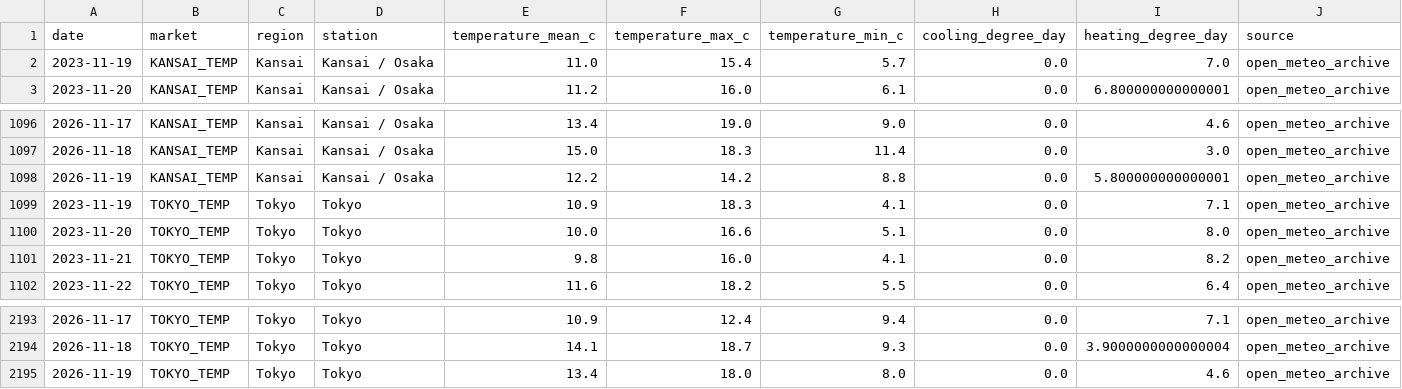
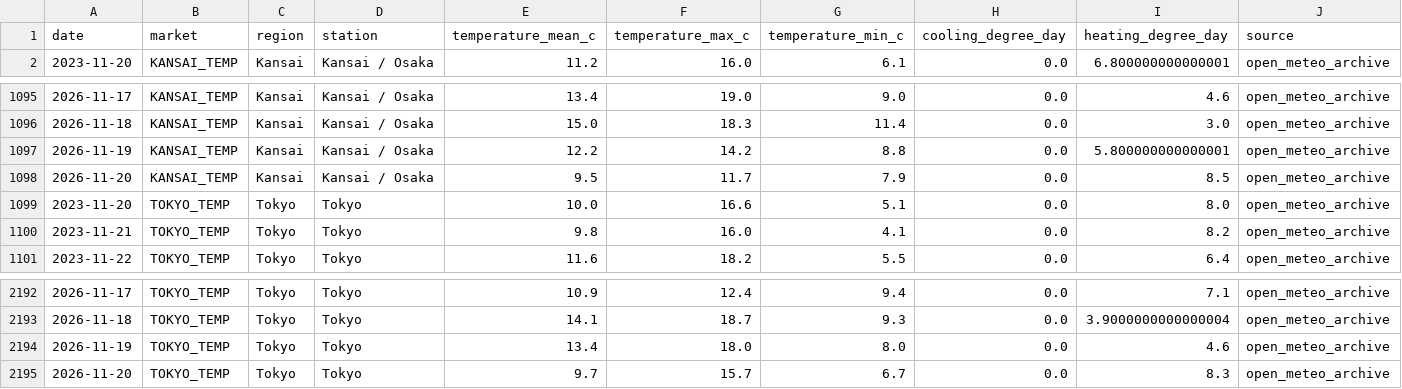
Before and after one commit to taiyu-wang/japan_power_trading_dashboard, a CSV file: data/published/weather_temperatures.csv, drawn as a sheet; only a part is shown, gaps mark what is left out; removed rows and columns are numbered as before the commit, all else as after; rows hold the shown columns only; the diff names each change by its address in the sheet, - before the commit and + after, or states it on an @@ line.

```diff
--- a/data/published/weather_temperatures.csv
+++ b/data/published/weather_temperatures.csv
-row 2: 2023-11-19 | KANSAI_TEMP | Kansai | Kansai / Osaka | 11.0 | 15.4 | 5.7 | 0.0 | 7.0 | open_meteo_archive
-row 1099: 2023-11-19 | TOKYO_TEMP | Tokyo | Tokyo | 10.9 | 18.3 | 4.1 | 0.0 | 7.1 | open_meteo_archive
+row 1098: 2026-11-20 | KANSAI_TEMP | Kansai | Kansai / Osaka | 9.5 | 11.7 | 7.9 | 0.0 | 8.5 | open_meteo_archive
+row 2195: 2026-11-20 | TOKYO_TEMP | Tokyo | Tokyo | 9.7 | 15.7 | 6.7 | 0.0 | 8.3 | open_meteo_archive
```
Also changed, not shown: data/published/jepx_intraday.csv, data/published/jepx_spot_daily.csv, 5 other files.
